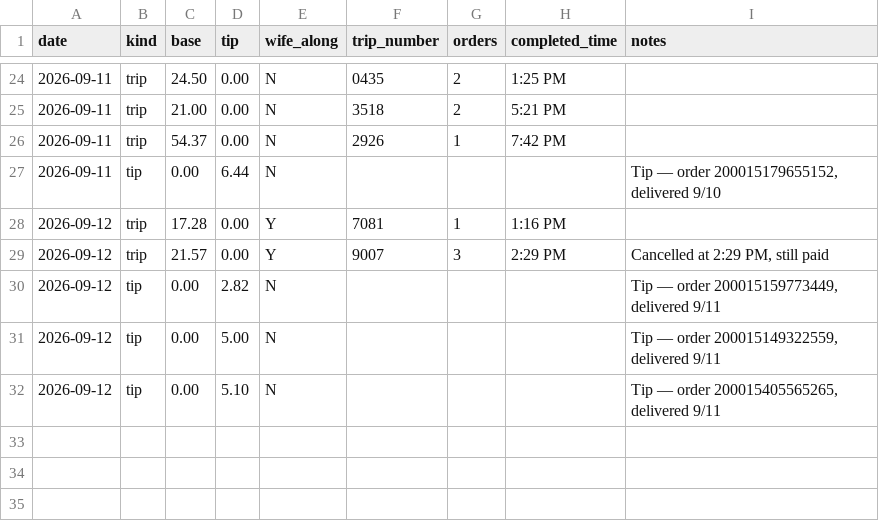
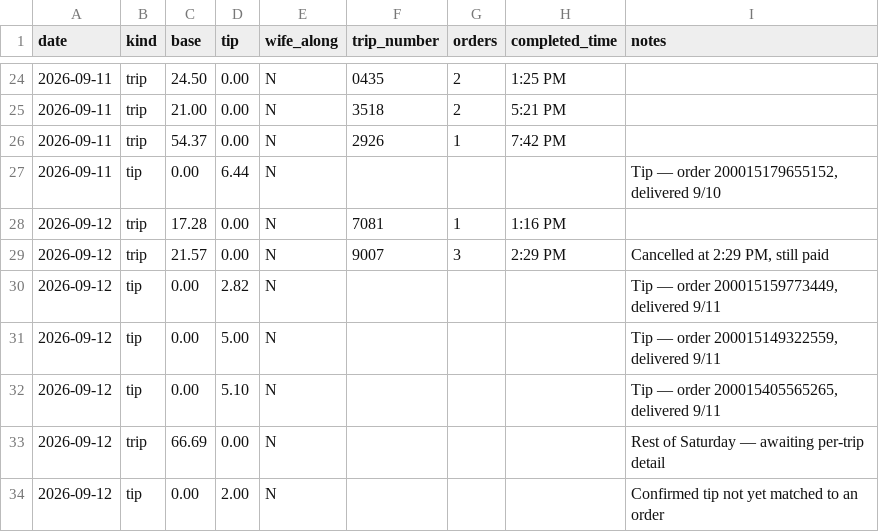
Before and after one commit to justins921/Spark, a CSV file: data/seed-entries.csv, drawn as a sheet; only a part is shown, gaps mark what is left out.

```diff
--- a/data/seed-entries.csv
+++ b/data/seed-entries.csv
@@ -27,4 +27,4 @@ date,kind,base,tip,wife_along,trip_number,orders,completed_time,notes
 2026-09-11,tip,0.00,6.44,N,,,,"Tip — order 200015179655152, delivered 9/10"
-2026-09-12,trip,17.28,0.00,Y,7081,1,1:16 PM,
-2026-09-12,trip,21.57,0.00,Y,9007,3,2:29 PM,"Cancelled at 2:29 PM, still paid"
+2026-09-12,trip,17.28,0.00,N,7081,1,1:16 PM,
+2026-09-12,trip,21.57,0.00,N,9007,3,2:29 PM,"Cancelled at 2:29 PM, still paid"
 2026-09-12,tip,0.00,2.82,N,,,,"Tip — order 200015159773449, delivered 9/11"
@@ -32 +32,3 @@ date,kind,base,tip,wife_along,trip_number,orders,completed_time,notes
 2026-09-12,tip,0.00,5.10,N,,,,"Tip — order 200015405565265, delivered 9/11"
+2026-09-12,trip,66.69,0.00,N,,,,"Rest of Saturday — awaiting per-trip detail"
+2026-09-12,tip,0.00,2.00,N,,,,"Confirmed tip not yet matched to an order"
```
Also changed, not shown: 6 other files.
